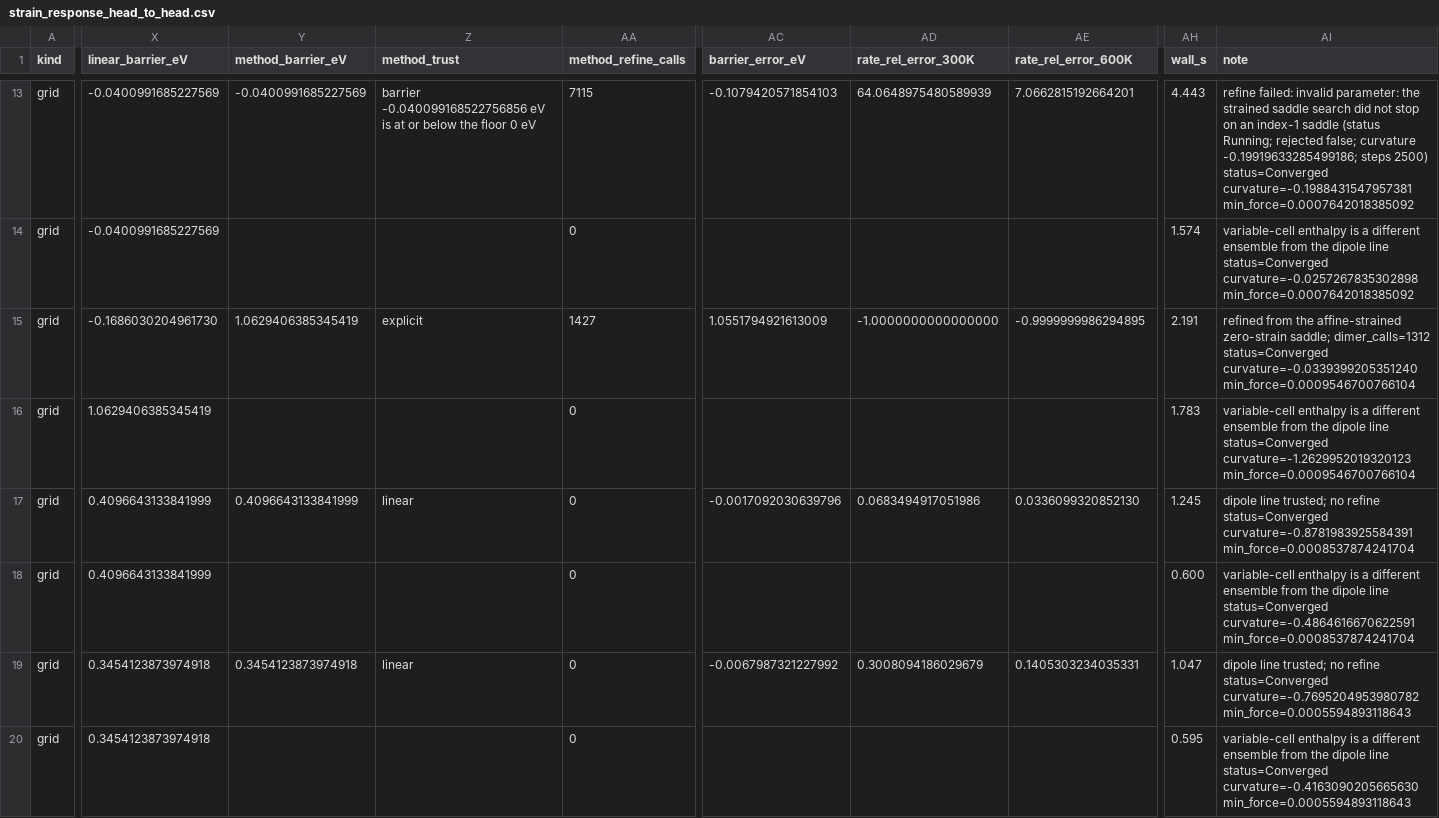
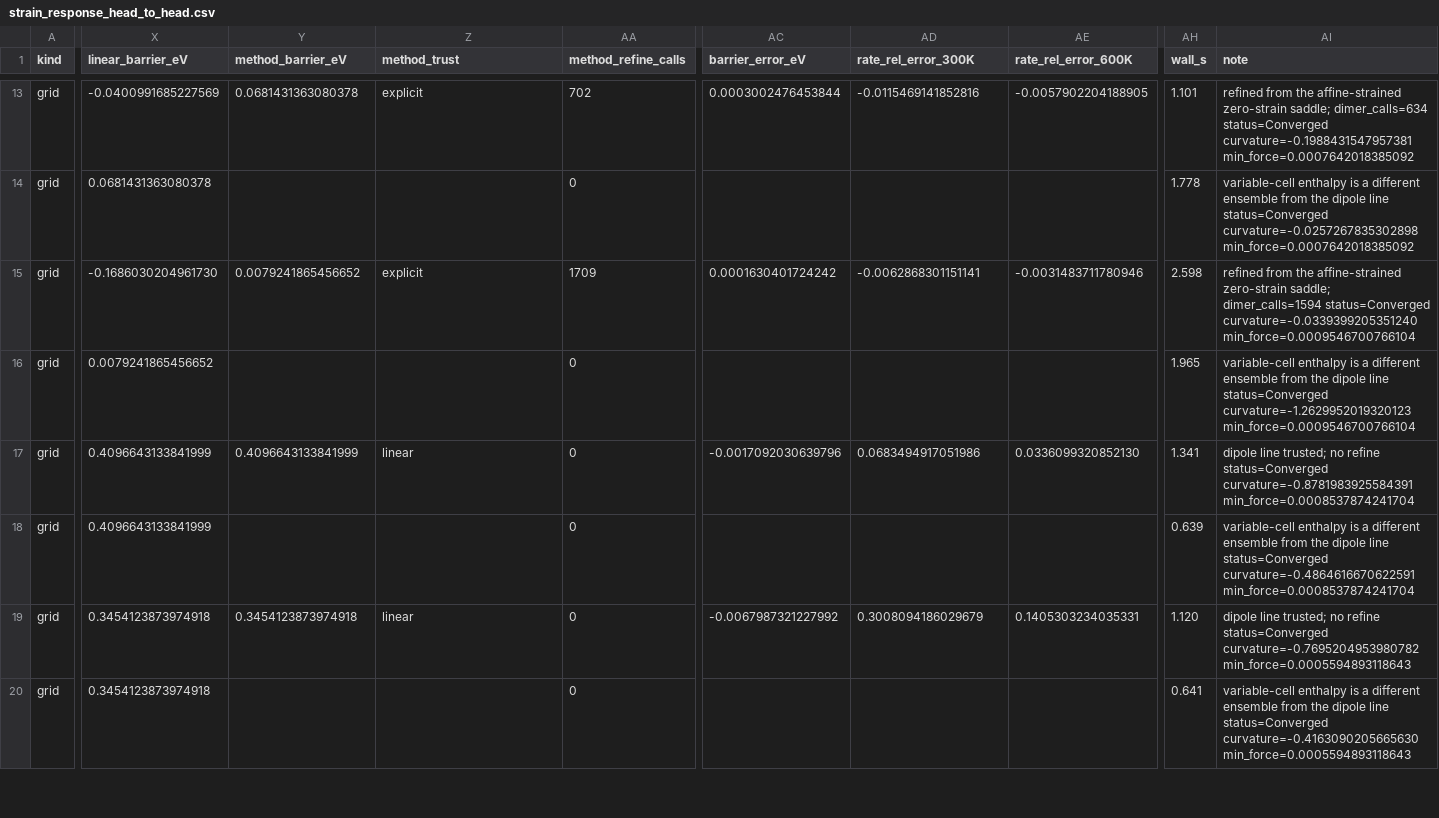
Before and after one commit to OmniPotentRPC/rgsaddle, a CSV file: benchmarks/strain_response_head_to_head.csv, drawn as a sheet; only a part is shown, gaps mark what is left out; the diff covers the shown part only; the diff names each change by its address in the sheet, - before the commit and + after, or states it on an @@ line.

Commit message:
fix(strain): keep a refinement on the predicted saddle
The 0.2 Å step is how a search leaves a minimum. From the affine
saddle it walks off a soft barrier, and a force gate of 1e-6 never
settles, so the run was still going at 2500 steps or it cached a
different index-1 point. The cap is 0.02 Å, the gate is the default,
and a saddle that has left the prediction or does not quench back to
the reactant is refused.

```diff
--- a/benchmarks/strain_response_head_to_head.csv
+++ b/benchmarks/strain_response_head_to_head.csv
-Y13 (method_barrier_eV): -0.0400991685227569
+Y13 (method_barrier_eV): 0.0681431363080378
-Z13 (method_trust): barrier -0.040099168522756856 eV is at or below the floor 0 eV
+Z13 (method_trust): explicit
-AA13 (method_refine_calls): 7115
+AA13 (method_refine_calls): 702
-AC13 (barrier_error_eV): -0.1079420571854103
+AC13 (barrier_error_eV): 0.0003002476453844
-AD13 (rate_rel_error_300K): 64.0648975480589939
+AD13 (rate_rel_error_300K): -0.0115469141852816
-AE13 (rate_rel_error_600K): 7.0662815192664201
+AE13 (rate_rel_error_600K): -0.0057902204188905
-AH13 (wall_s): 4.443
+AH13 (wall_s): 1.101
-AI13 (note): refine failed: invalid parameter: the strained saddle search did not stop on an index-1 saddle (status Running; rejected false; curvature -0.19919633285499186; steps 2500) status=Converged curvature=-0.1988431547957381…
+AI13 (note): refined from the affine-strained zero-strain saddle; dimer_calls=634 status=Converged curvature=-0.1988431547957381…
-X14 (linear_barrier_eV): -0.0400991685227569
+X14 (linear_barrier_eV): 0.0681431363080378
-AH14 (wall_s): 1.574
+AH14 (wall_s): 1.778
-Y15 (method_barrier_eV): 1.0629406385345419
+Y15 (method_barrier_eV): 0.0079241865456652
-AA15 (method_refine_calls): 1427
+AA15 (method_refine_calls): 1709
-AC15 (barrier_error_eV): 1.0551794921613009
+AC15 (barrier_error_eV): 0.0001630401724242
-AD15 (rate_rel_error_300K): -1.0000000000000000
+AD15 (rate_rel_error_300K): -0.0062868301151141
-AE15 (rate_rel_error_600K): -0.9999999986294895
+AE15 (rate_rel_error_600K): -0.0031483711780946
-AH15 (wall_s): 2.191
+AH15 (wall_s): 2.598
-AI15 (note): …zero-strain saddle; dimer_calls=1312 status=Converged curvature=-0.0339399205351240…
+AI15 (note): …zero-strain saddle; dimer_calls=1594 status=Converged curvature=-0.0339399205351240…
-X16 (linear_barrier_eV): 1.0629406385345419
+X16 (linear_barrier_eV): 0.0079241865456652
-AH16 (wall_s): 1.783
+AH16 (wall_s): 1.965
-AH17 (wall_s): 1.245
+AH17 (wall_s): 1.341
-AH18 (wall_s): 0.600
+AH18 (wall_s): 0.639
-AH19 (wall_s): 1.047
+AH19 (wall_s): 1.120
-AH20 (wall_s): 0.595
+AH20 (wall_s): 0.641
```
Also changed, not shown: 158 edited cells elsewhere in this file, 7 other files.
